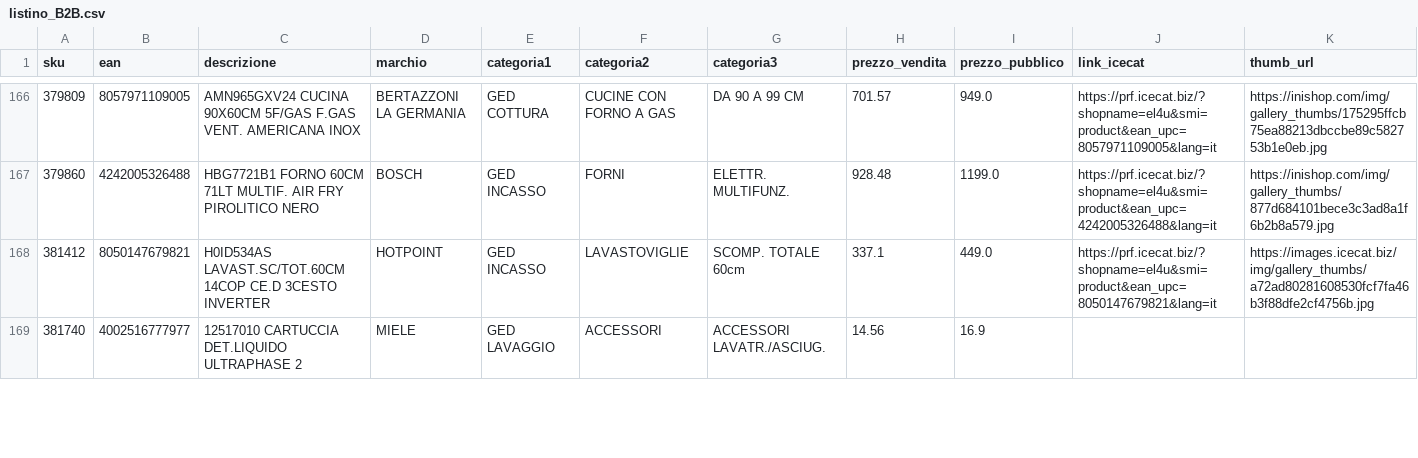
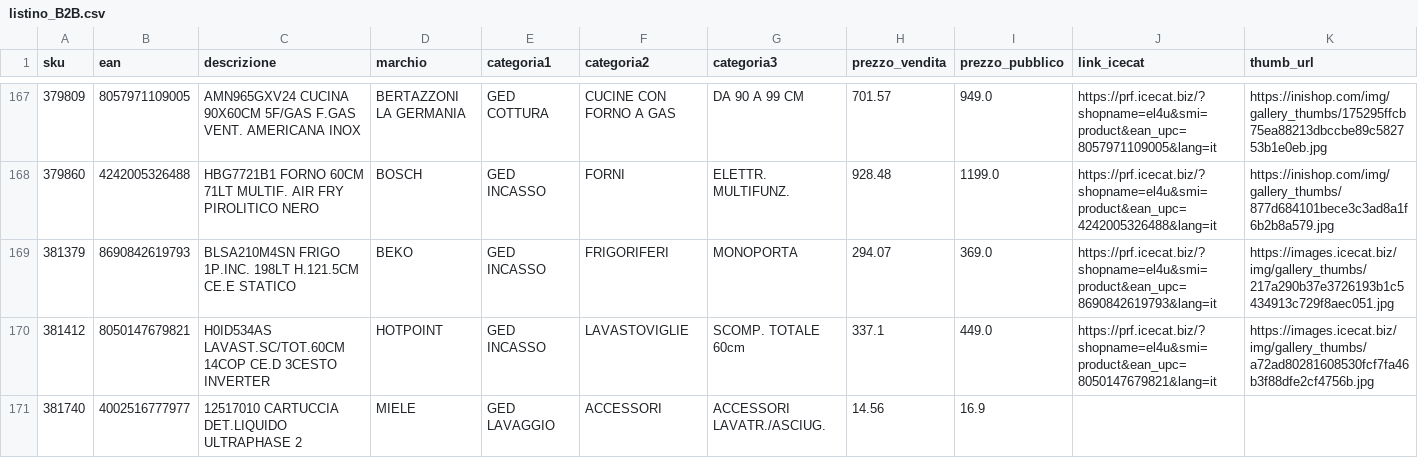
Before and after one commit to el4u-b2b/listino-b2b, a CSV file: listino_B2B.csv, drawn as a sheet; only a part is shown, gaps mark what is left out; rows hold the shown columns only; the diff covers the shown part only; the diff names each change by its address in the sheet, - before the commit and + after, or states it on an @@ line.

```diff
--- a/listino_B2B.csv
+++ b/listino_B2B.csv
+row 169: 381379 | 8690842619793 | BLSA210M4SN FRIGO 1P.INC. 198LT H.121.5CM CE.E STATICO | BEKO | GED INCASSO | FRIGORIFERI | MONOPORTA | 294.07 | 369.0 | https://prf.icecat.biz/?shopname=el4u&smi=product&ean_upc=8690842619793&lang=it | https://images.icecat.biz/img/gallery_thumbs/217a290b37e3726193b1c5434913c729f8aec051.jpg
```
Also changed, not shown: 10 added rows, 2 removed rows and 3 edited cells elsewhere in this file, 1 other file.
